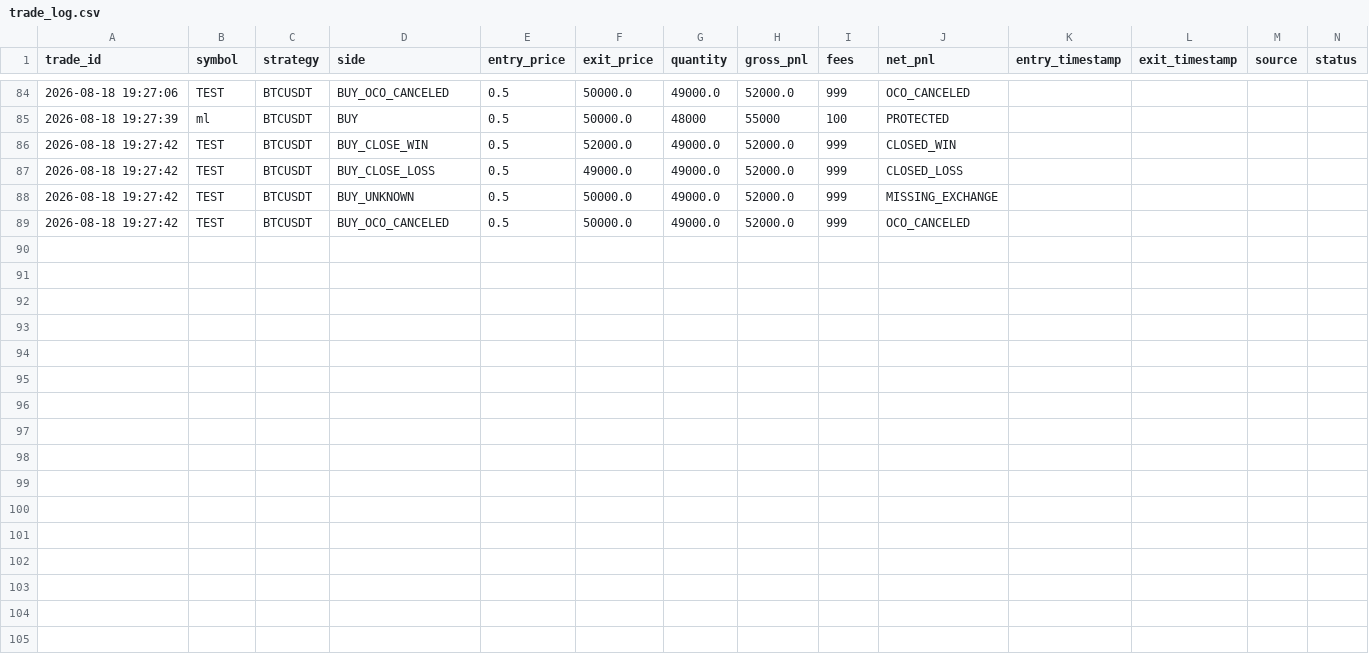
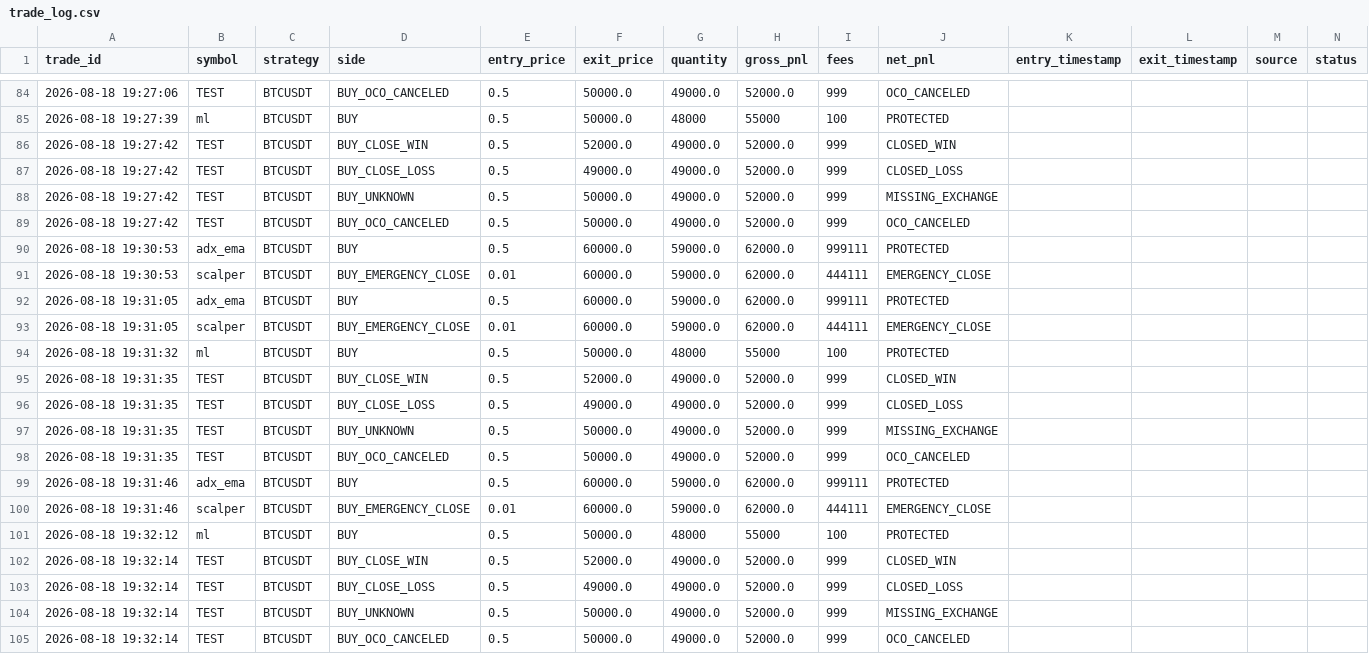
Before and after one commit to surendra2304/Stratex, a CSV file: trade_log.csv, drawn as a sheet; only a part is shown, gaps mark what is left out; the diff names each change by its address in the sheet, - before the commit and + after, or states it on an @@ line.

Commit message:
feat(execution): harden Binance execution, strict duplicate protection across signal/client/order IDs, failure logging, crash recovery OCO restoration, and regression tests

```diff
--- a/trade_log.csv
+++ b/trade_log.csv
+row 90: 2026-08-18 19:30:53 | adx_ema | BTCUSDT | BUY | 0.5 | 60000.0 | 59000.0 | 62000.0 | 999111 | PROTECTED
+row 91: 2026-08-18 19:30:53 | scalper | BTCUSDT | BUY_EMERGENCY_CLOSE | 0.01 | 60000.0 | 59000.0 | 62000.0 | 444111 | EMERGENCY_CLOSE
+row 92: 2026-08-18 19:31:05 | adx_ema | BTCUSDT | BUY | 0.5 | 60000.0 | 59000.0 | 62000.0 | 999111 | PROTECTED
+row 93: 2026-08-18 19:31:05 | scalper | BTCUSDT | BUY_EMERGENCY_CLOSE | 0.01 | 60000.0 | 59000.0 | 62000.0 | 444111 | EMERGENCY_CLOSE
+row 94: 2026-08-18 19:31:32 | ml | BTCUSDT | BUY | 0.5 | 50000.0 | 48000 | 55000 | 100 | PROTECTED
+row 95: 2026-08-18 19:31:35 | TEST | BTCUSDT | BUY_CLOSE_WIN | 0.5 | 52000.0 | 49000.0 | 52000.0 | 999 | CLOSED_WIN
+row 96: 2026-08-18 19:31:35 | TEST | BTCUSDT | BUY_CLOSE_LOSS | 0.5 | 49000.0 | 49000.0 | 52000.0 | 999 | CLOSED_LOSS
+row 97: 2026-08-18 19:31:35 | TEST | BTCUSDT | BUY_UNKNOWN | 0.5 | 50000.0 | 49000.0 | 52000.0 | 999 | MISSING_EXCHANGE
+row 98: 2026-08-18 19:31:35 | TEST | BTCUSDT | BUY_OCO_CANCELED | 0.5 | 50000.0 | 49000.0 | 52000.0 | 999 | OCO_CANCELED
+row 99: 2026-08-18 19:31:46 | adx_ema | BTCUSDT | BUY | 0.5 | 60000.0 | 59000.0 | 62000.0 | 999111 | PROTECTED
+row 100: 2026-08-18 19:31:46 | scalper | BTCUSDT | BUY_EMERGENCY_CLOSE | 0.01 | 60000.0 | 59000.0 | 62000.0 | 444111 | EMERGENCY_CLOSE
+row 101: 2026-08-18 19:32:12 | ml | BTCUSDT | BUY | 0.5 | 50000.0 | 48000 | 55000 | 100 | PROTECTED
+row 102: 2026-08-18 19:32:14 | TEST | BTCUSDT | BUY_CLOSE_WIN | 0.5 | 52000.0 | 49000.0 | 52000.0 | 999 | CLOSED_WIN
+row 103: 2026-08-18 19:32:14 | TEST | BTCUSDT | BUY_CLOSE_LOSS | 0.5 | 49000.0 | 49000.0 | 52000.0 | 999 | CLOSED_LOSS
+row 104: 2026-08-18 19:32:14 | TEST | BTCUSDT | BUY_UNKNOWN | 0.5 | 50000.0 | 49000.0 | 52000.0 | 999 | MISSING_EXCHANGE
+row 105: 2026-08-18 19:32:14 | TEST | BTCUSDT | BUY_OCO_CANCELED | 0.5 | 50000.0 | 49000.0 | 52000.0 | 999 | OCO_CANCELED
```
Also changed, not shown: 7 other files.
